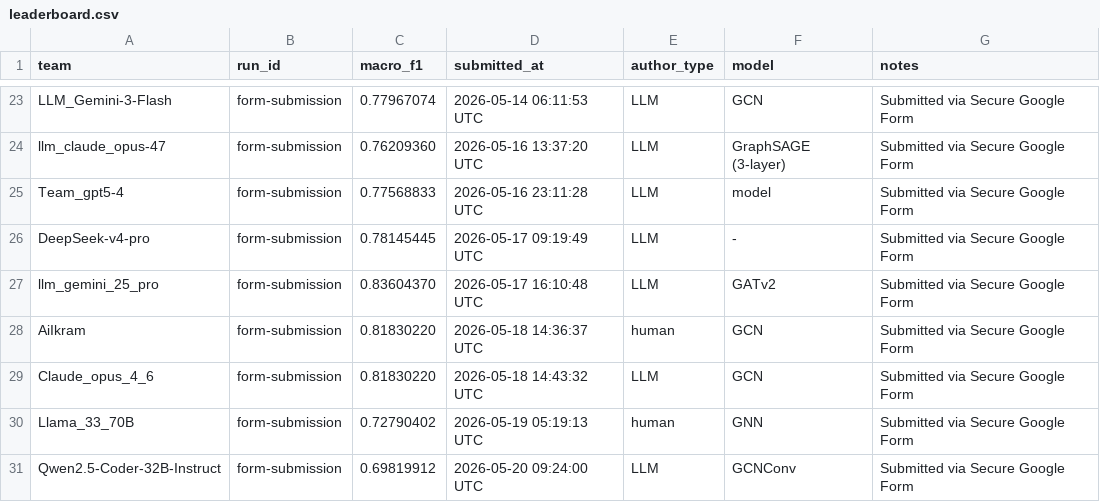
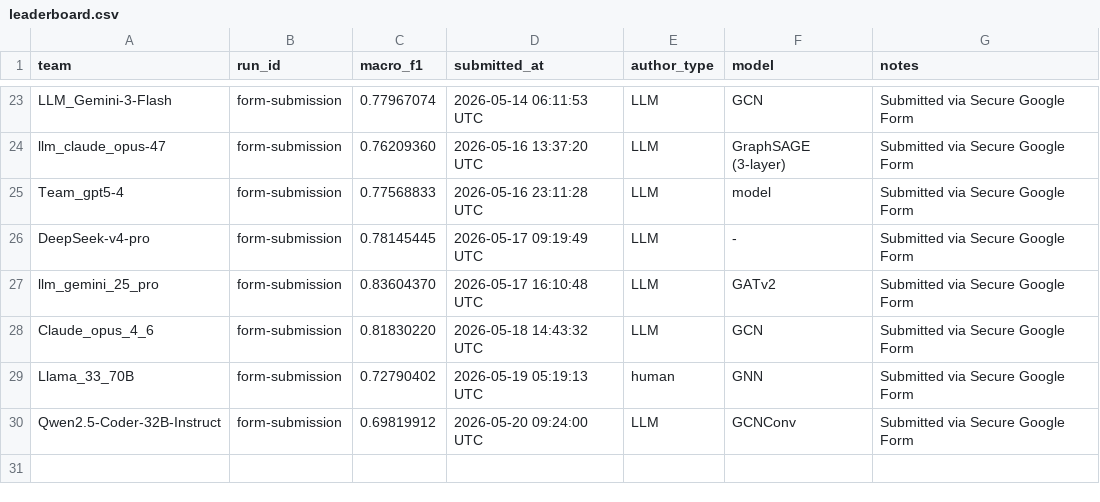
Before and after one commit to faranbutt/GraphFMD, a CSV file: leaderboard/leaderboard.csv, drawn as a sheet; only a part is shown, gaps mark what is left out.

Commit message:
Update leaderboard.csv

```diff
--- a/leaderboard/leaderboard.csv
+++ b/leaderboard/leaderboard.csv
@@ -27,3 +27,2 @@ DeepSeek-v4-pro,form-submission,0.78145445,2026-05-17 09:19:49 UTC,LLM,-,Submitt
 llm_gemini_25_pro,form-submission,0.83604370,2026-05-17 16:10:48 UTC,LLM,GATv2,Submitted via Secure Google Form
-AiIkram,form-submission,0.81830220,2026-05-18 14:36:37 UTC,human,GCN,Submitted via Secure Google Form
 Claude_opus_4_6,form-submission,0.81830220,2026-05-18 14:43:32 UTC,LLM,GCN,Submitted via Secure Google Form
```
